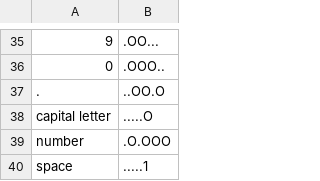
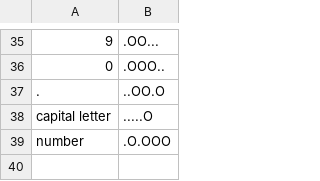
Before and after one commit to DevDegree/eng-intern-challenge, a CSV file: python/data/EngToBraille.csv, drawn as a sheet; only a part is shown, gaps mark what is left out; the diff names each change by its address in the sheet, - before the commit and + after, or states it on an @@ line.

```diff
--- a/python/data/EngToBraille.csv
+++ b/python/data/EngToBraille.csv
-row 40: space | .....1
```
Also changed, not shown: 1 other file.
